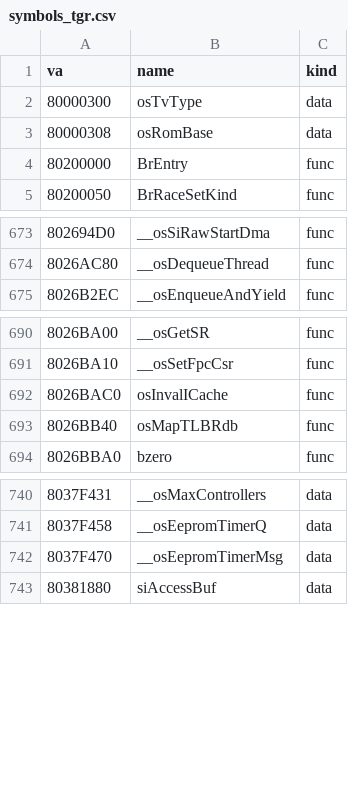
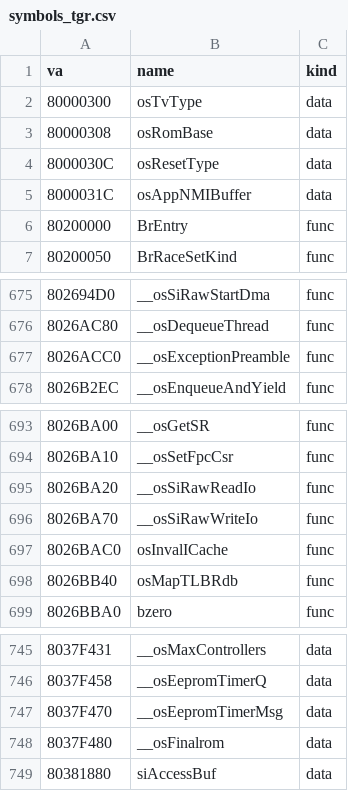
Before and after one commit to Link4Electronics/brally, a CSV file: n64/config/symbols_tgr.csv, drawn as a sheet; only a part is shown, gaps mark what is left out; the diff names each change by its address in the sheet, - before the commit and + after, or states it on an @@ line.

Commit message:
n64: libultra osInitialize (with the clock and interrupt-mask globals it defines) and the raw SI word read/write byte-exact from T1 (-O1)

```diff
--- a/n64/config/symbols_tgr.csv
+++ b/n64/config/symbols_tgr.csv
+row 4: 8000030C | osResetType | data
+row 5: 8000031C | osAppNMIBuffer | data
+row 677: 8026ACC0 | __osExceptionPreamble | func
+row 695: 8026BA20 | __osSiRawReadIo | func
+row 696: 8026BA70 | __osSiRawWriteIo | func
+row 748: 8037F480 | __osFinalrom | data
```
Also changed, not shown: 3 other files.
